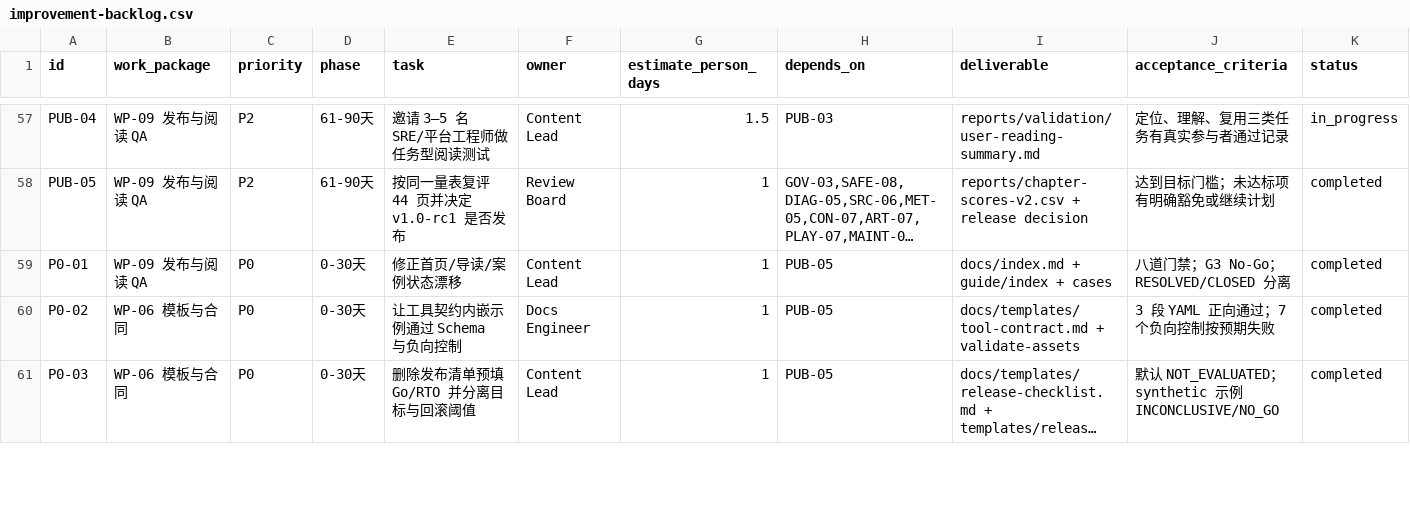
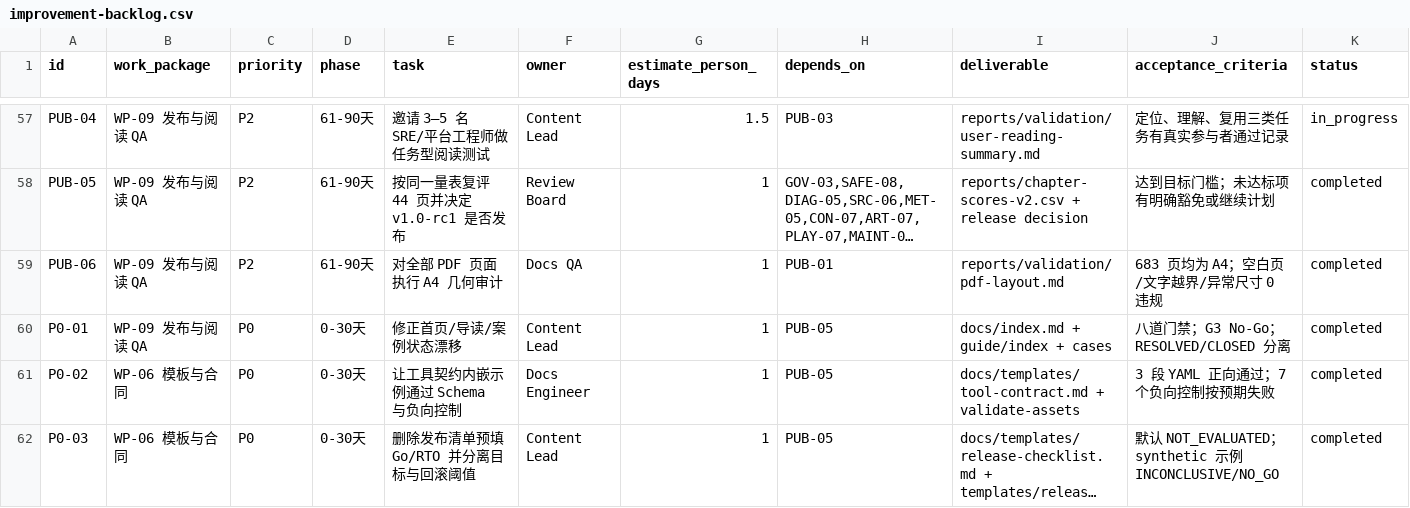
Before and after one commit to ai-guru-global/the-ops-agent-book, a CSV file: reports/improvement-backlog.csv, drawn as a sheet; only a part is shown, gaps mark what is left out; long unchanged cells end in …; rows hold the shown columns only; the diff names each change by its address in the sheet, - before the commit and + after, or states it on an @@ line.

```diff
--- a/reports/improvement-backlog.csv
+++ b/reports/improvement-backlog.csv
+row 59: PUB-06 | WP-09 发布与阅读 QA | P2 | 61-90天 | 对全部 PDF 页面执行 A4 几何审计 | Docs QA | 1 | PUB-01 | reports/validation/pdf-layout.md | 683 页均为 A4；空白页/文字越界/异常尺寸 0 违规 | completed
```
Also changed, not shown: 6 other files.
